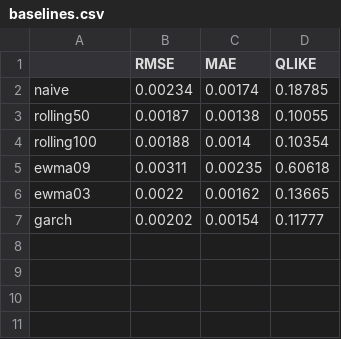
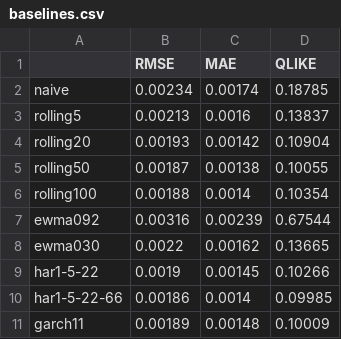
Before and after one commit to raoulnormand/fx_vol_prediction, a CSV file: data/results/baselines.csv, drawn as a sheet.

```diff
--- a/data/results/baselines.csv
+++ b/data/results/baselines.csv
@@ -2,6 +2,10 @@
 naive,0.00234,0.00174,0.18785
+rolling5,0.00213,0.0016,0.13837
+rolling20,0.00193,0.00142,0.10904
 rolling50,0.00187,0.00138,0.10055
 rolling100,0.00188,0.0014,0.10354
-ewma09,0.00311,0.00235,0.60618
-ewma03,0.0022,0.00162,0.13665
-garch,0.00202,0.00154,0.11777
+ewma092,0.00316,0.00239,0.67544
+ewma030,0.0022,0.00162,0.13665
+har1-5-22,0.0019,0.00145,0.10266
+har1-5-22-66,0.00186,0.0014,0.09985
+garch11,0.00189,0.00148,0.10009
```
Also changed, not shown: 4 other files.
